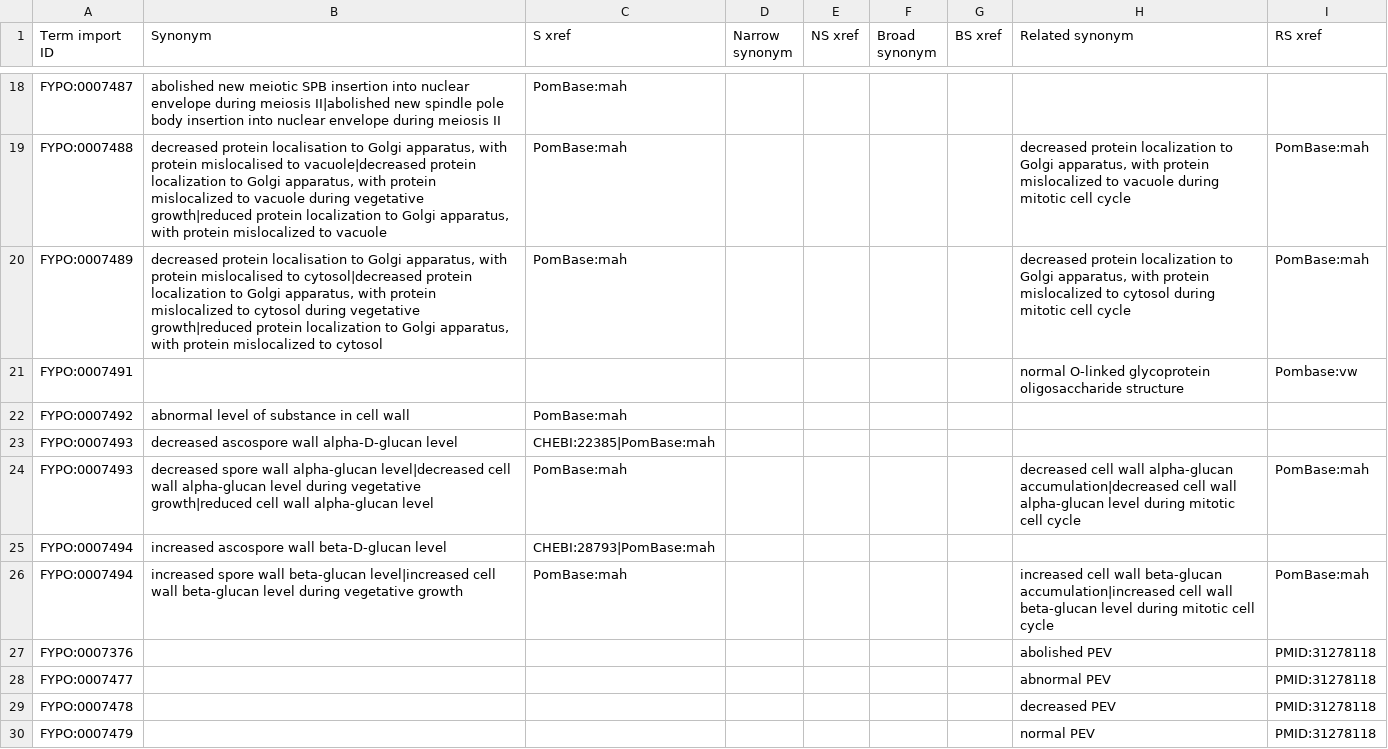
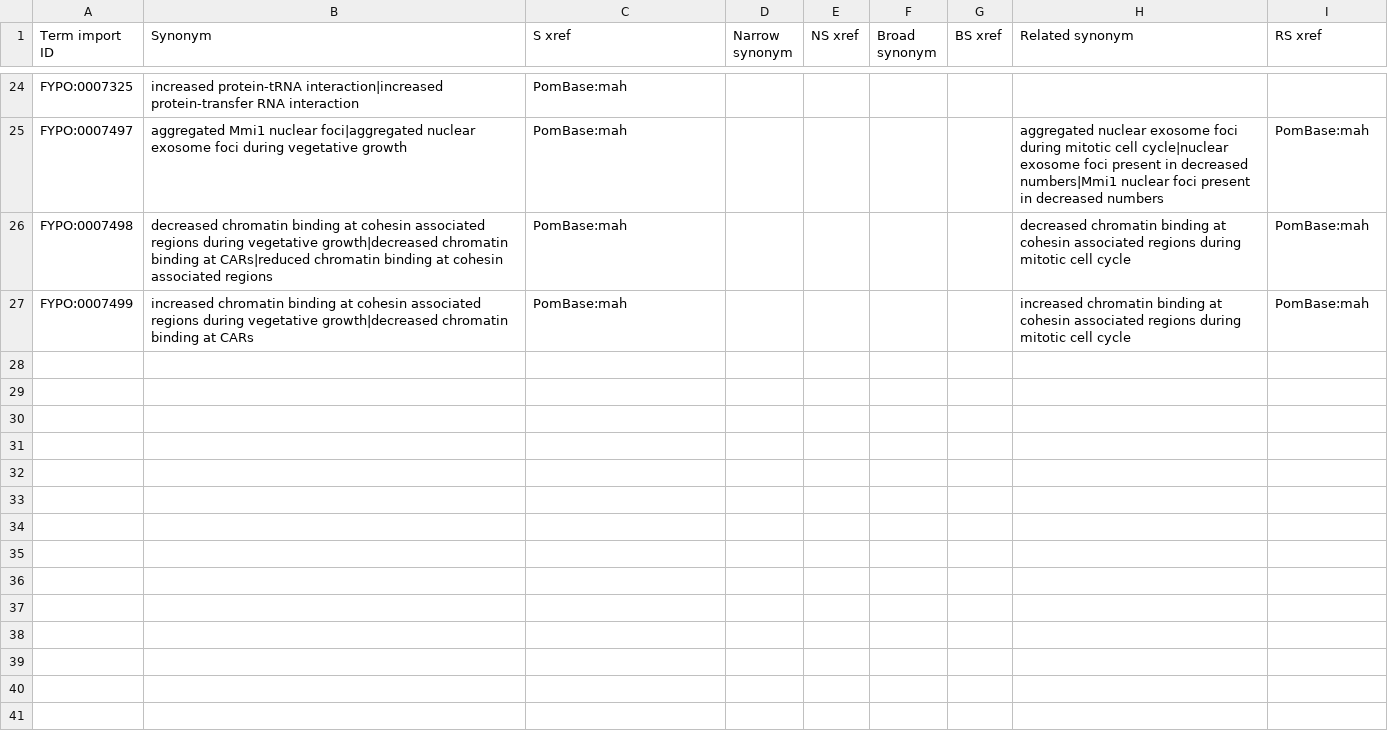
Before and after one commit to pombase/fypo, a TSV file: src/templates/bulk_synonyms.tsv, drawn as a sheet; only a part is shown, gaps mark what is left out; removed rows and columns are numbered as before the commit, all else as after; the diff covers the shown part only; the diff names each change by its address in the sheet, - before the commit and + after, or states it on an @@ line.

```diff
--- a/src/templates/bulk_synonyms.tsv
+++ b/src/templates/bulk_synonyms.tsv
-A24 (Term import ID): FYPO:0007487
+A24 (Term import ID): FYPO:0007325
-B24 (Synonym): abolished new meiotic SPB insertion into nuclear envelope during meiosis II|abolished new spindle pole body insertion into nuclear envelope during meiosis II
+B24 (Synonym): increased protein-tRNA interaction|increased protein-transfer RNA interaction
-A25 (Term import ID): FYPO:0007488
+A25 (Term import ID): FYPO:0007497
-B25 (Synonym): decreased protein localisation to Golgi apparatus, with protein mislocalised to vacuole|decreased protein localization to Golgi apparatus, with protein mislocalized to vacuole during vegetative growth|reduced protein localization to Golgi apparatus, with protein mislocalized to vacuole
+B25 (Synonym): aggregated Mmi1 nuclear foci|aggregated nuclear exosome foci during vegetative growth
-H25 (Related synonym): decreased protein localization to Golgi apparatus, with protein mislocalized to vacuole during mitotic cell cycle
+H25 (Related synonym): aggregated nuclear exosome foci during mitotic cell cycle|nuclear exosome foci present in decreased numbers|Mmi1 nuclear foci present in decreased numbers
-A26 (Term import ID): FYPO:0007489
+A26 (Term import ID): FYPO:0007498
-B26 (Synonym): decreased protein localisation to Golgi apparatus, with protein mislocalised to cytosol|decreased protein localization to Golgi apparatus, with protein mislocalized to cytosol during vegetative growth|reduced protein localization to Golgi apparatus, with protein mislocalized to cytosol
+B26 (Synonym): decreased chromatin binding at cohesin associated regions during vegetative growth|decreased chromatin binding at CARs|reduced chromatin binding at cohesin associated regions
-H26 (Related synonym): decreased protein localization to Golgi apparatus, with protein mislocalized to cytosol during mitotic…
+H26 (Related synonym): decreased chromatin binding at cohesin associated regions during mitotic…
-row 21: FYPO:0007491 |  |  |  |  |  |  | normal O-linked glycoprotein oligosaccharide structure | Pombase:vw
-row 22: FYPO:0007492 | abnormal level of substance in cell wall | PomBase:mah
-row 23: FYPO:0007493 | decreased ascospore wall alpha-D-glucan level | CHEBI:22385|PomBase:mah
-row 24: FYPO:0007493 | decreased spore wall alpha-glucan level|decreased cell wall alpha-glucan level during vegetative growth|reduced cell wall alpha-glucan level | PomBase:mah |  |  |  |  | decreased cell wall alpha-glucan accumulation|decreased cell wall alpha-glucan level during mitotic cell cycle | PomBase:mah
-row 25: FYPO:0007494 | increased ascospore wall beta-D-glucan level | CHEBI:28793|PomBase:mah
-A27 (Term import ID): FYPO:0007494
+A27 (Term import ID): FYPO:0007499
-B27 (Synonym): increased spore wall beta-glucan level|increased cell wall beta-glucan level during vegetative growth
+B27 (Synonym): increased chromatin binding at cohesin associated regions during vegetative growth|decreased chromatin binding at CARs
-H27 (Related synonym): increased cell wall beta-glucan accumulation|increased cell wall beta-glucan level during mitotic…
+H27 (Related synonym): increased chromatin binding at cohesin associated regions during mitotic…
-row 27: FYPO:0007376 |  |  |  |  |  |  | abolished PEV | PMID:31278118
-row 28: FYPO:0007477 |  |  |  |  |  |  | abnormal PEV | PMID:31278118
-row 29: FYPO:0007478 |  |  |  |  |  |  | decreased PEV | PMID:31278118
-row 30: FYPO:0007479 |  |  |  |  |  |  | normal PEV | PMID:31278118
```
Also changed, not shown: 16 added rows, 10 removed rows and 11 edited cells elsewhere in this file, reports/fypo-edit.obo-obo-report.tsv, src/ontology/reports/fypo-edit.obo-obo-report.tsv, 54 other files.
